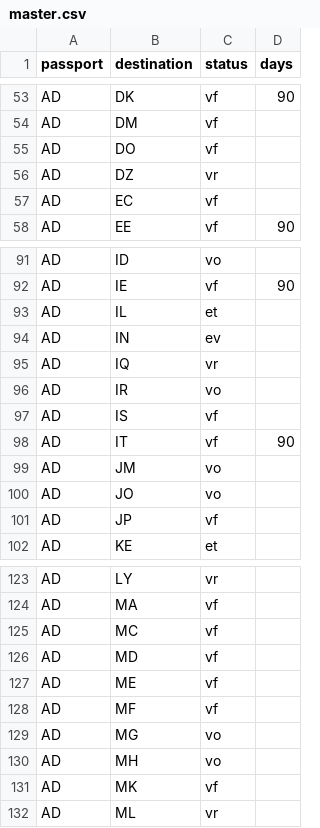
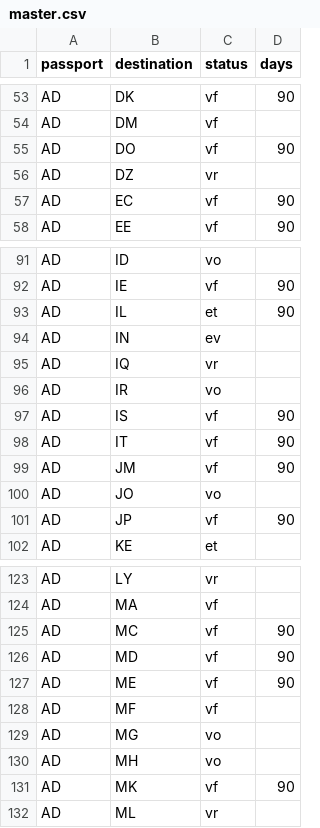
Before and after one commit to savvydarknight/r-passe, a CSV file: data/master.csv, drawn as a sheet; only a part is shown, gaps mark what is left out; the diff covers the shown part only.

```diff
--- a/data/master.csv
+++ b/data/master.csv
@@ -54,5 +54,5 @@ AD,DK,vf,90
 AD,DM,vf,
-AD,DO,vf,
+AD,DO,vf,90
 AD,DZ,vr,
-AD,EC,vf,
+AD,EC,vf,90
 AD,EE,vf,90
@@ -92,3 +92,3 @@ AD,ID,vo,
 AD,IE,vf,90
-AD,IL,et,
+AD,IL,et,90
 AD,IN,ev,
@@ -96,7 +96,7 @@ AD,IQ,vr,
 AD,IR,vo,
-AD,IS,vf,
+AD,IS,vf,90
 AD,IT,vf,90
-AD,JM,vo,
+AD,JM,vf,90
 AD,JO,vo,
-AD,JP,vf,
+AD,JP,vf,90
 AD,KE,et,
@@ -124,5 +124,5 @@ AD,LY,vr,
 AD,MA,vf,
-AD,MC,vf,
-AD,MD,vf,
-AD,ME,vf,
+AD,MC,vf,90
+AD,MD,vf,90
+AD,ME,vf,90
 AD,MF,vf,
@@ -130,3 +130,3 @@ AD,MG,vo,
 AD,MH,vo,
-AD,MK,vf,
+AD,MK,vf,90
 AD,ML,vr,
```
Also changed, not shown: 32 edited cells elsewhere in this file.
